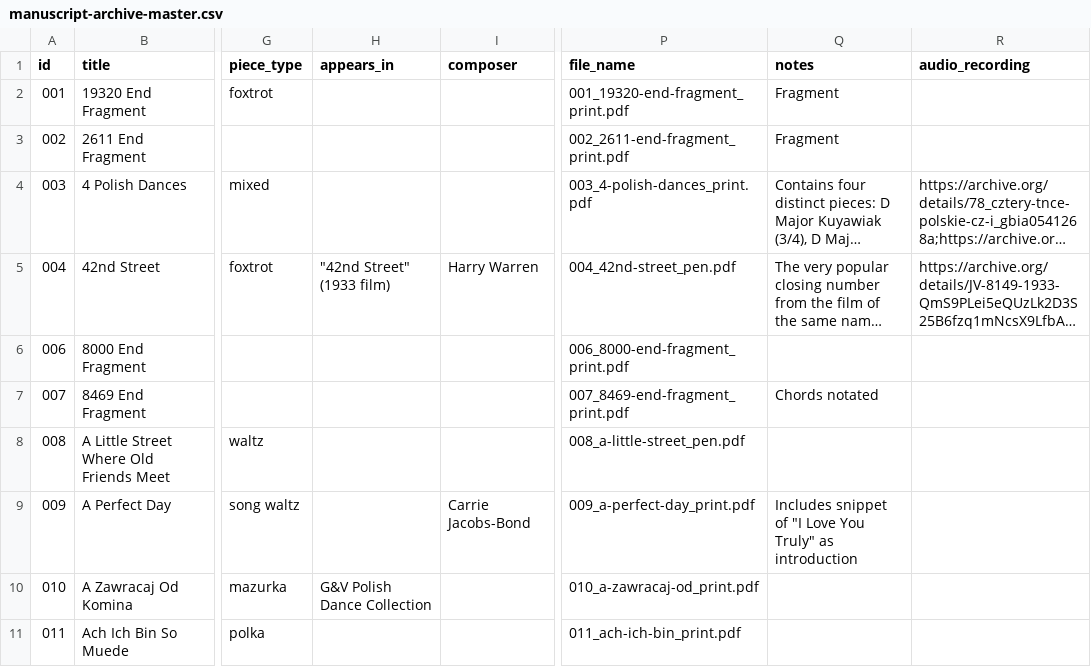
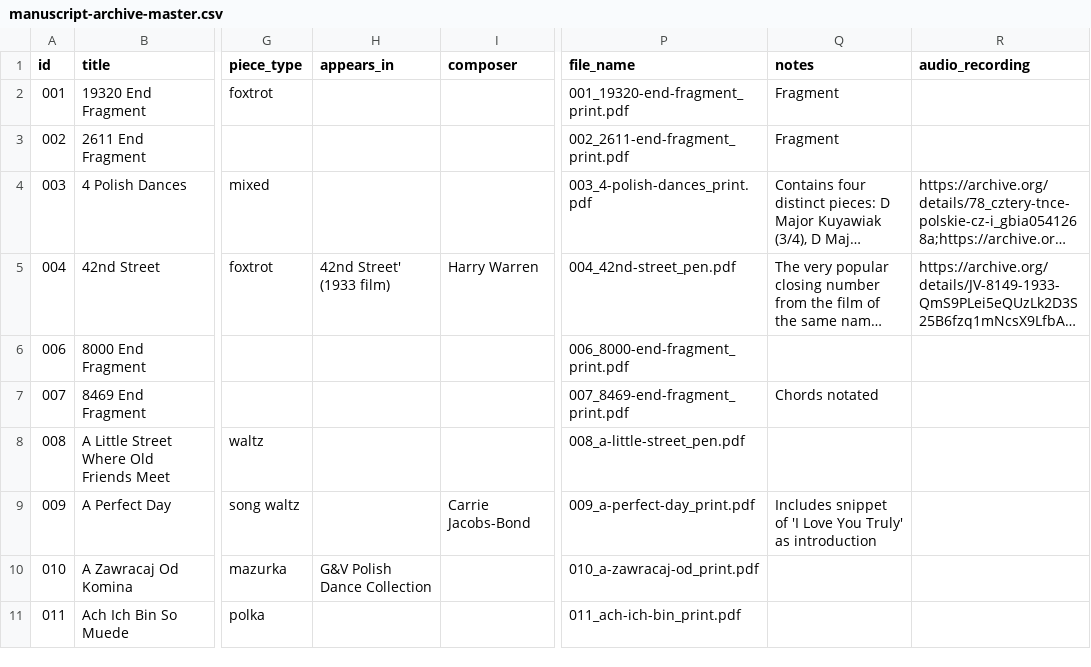
Before and after one commit to jTomiak-28/tomiak-chemnitzer.github.io, a CSV file: manuscript-archive-master.csv, drawn as a sheet; only a part is shown, gaps mark what is left out; long unchanged cells end in …; the diff covers the shown part only; the diff names each change by its address in the sheet, - before the commit and + after, or states it on an @@ line.

```diff
--- a/manuscript-archive-master.csv
+++ b/manuscript-archive-master.csv
-H5 (appears_in): "42nd Street" (1933 film)
+H5 (appears_in): 42nd Street' (1933 film)
-Q9 (notes): …snippet of "I Love You Truly" as introduction
+Q9 (notes): …snippet of 'I Love You Truly' as introduction
```
Also changed, not shown: 57 edited cells elsewhere in this file, 58 other files.
